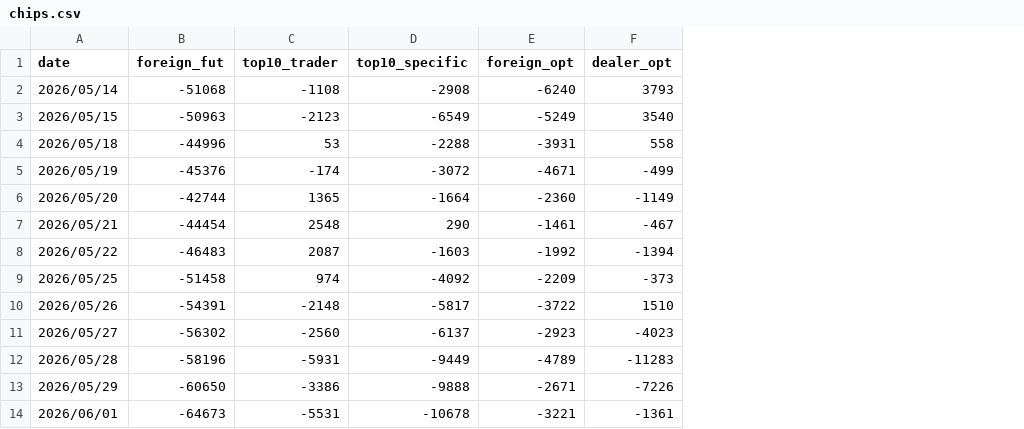
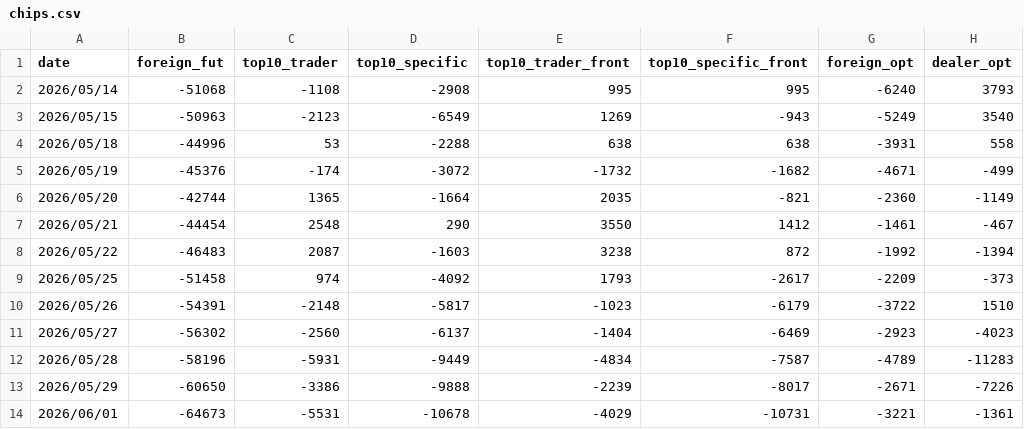
Before and after one commit to lance-huang26/chips-kline, a CSV file: data/history/chips.csv, drawn as a sheet; only a part is shown; the diff names each change by its address in the sheet, - before the commit and + after, or states it on an @@ line.

```diff
--- a/data/history/chips.csv
+++ b/data/history/chips.csv
+column E (top10_trader_front), rows 2-14: 995 | 1269 | 638 | -1732 | 2035 | 3550 | 3238 | 1793 | -1023 | -1404 | -4834 | -2239 | -4029
+column F (top10_specific_front), rows 2-14: 995 | -943 | 638 | -1682 | -821 | 1412 | 872 | -2617 | -6179 | -6469 | -7587 | -8017 | -10731
```
Also changed, not shown: 2 other files.
